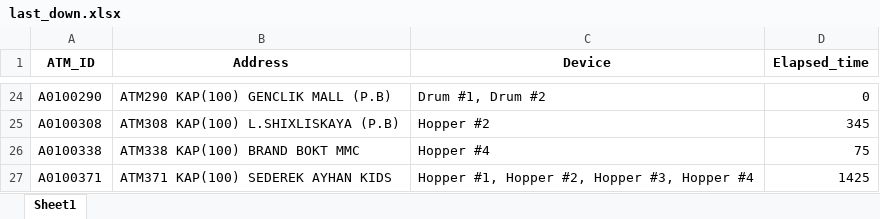
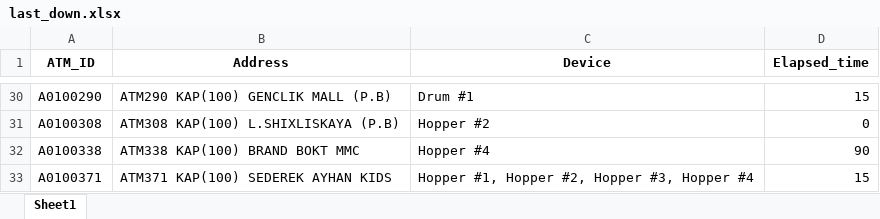
Before and after one commit to kbturgut090/fimi, an Excel workbook: last_down.xlsx, sheet Sheet1, drawn as a sheet; only a part is shown, gaps mark what is left out; values as stored, in another font and other column widths than the file's, no borders; addresses are those after the commit; the diff covers the shown part only; the diff names each change by its address in the sheet, - before the commit and + after, or states it on an @@ line.

```diff
--- a/last_down.xlsx (sheet Sheet1)
+++ b/last_down.xlsx (sheet Sheet1)
-C30 (Device): Drum #1, Drum #2
+C30 (Device): Drum #1
-D30 (Elapsed_time): 0
+D30 (Elapsed_time): 15
-D31 (Elapsed_time): 345
+D31 (Elapsed_time): 0
-D32 (Elapsed_time): 75
+D32 (Elapsed_time): 90
-D33 (Elapsed_time): 1425
+D33 (Elapsed_time): 15
```
Also changed, not shown: other rows of this sheet.
